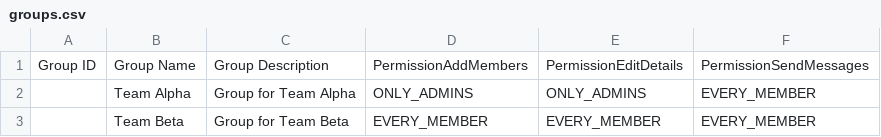
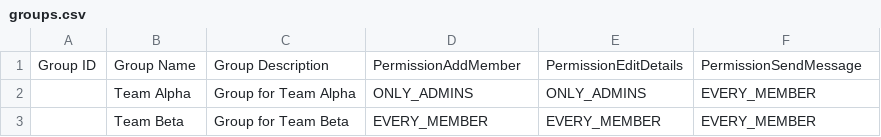
Before and after one commit to aronjanosch/signal-admin, a CSV file: groups.csv, drawn as a sheet.

Commit message:
added utils, fixed group sync, fixed template

```diff
--- a/groups.csv
+++ b/groups.csv
@@ -1,2 +1,2 @@
-Group ID,Group Name,Group Description,PermissionAddMembers,PermissionEditDetails,PermissionSendMessages
+Group ID,Group Name,Group Description,PermissionAddMember,PermissionEditDetails,PermissionSendMessage
 ,Team Alpha,Group for Team Alpha,ONLY_ADMINS,ONLY_ADMINS,EVERY_MEMBER
```
Also changed, not shown: 6 other files.
